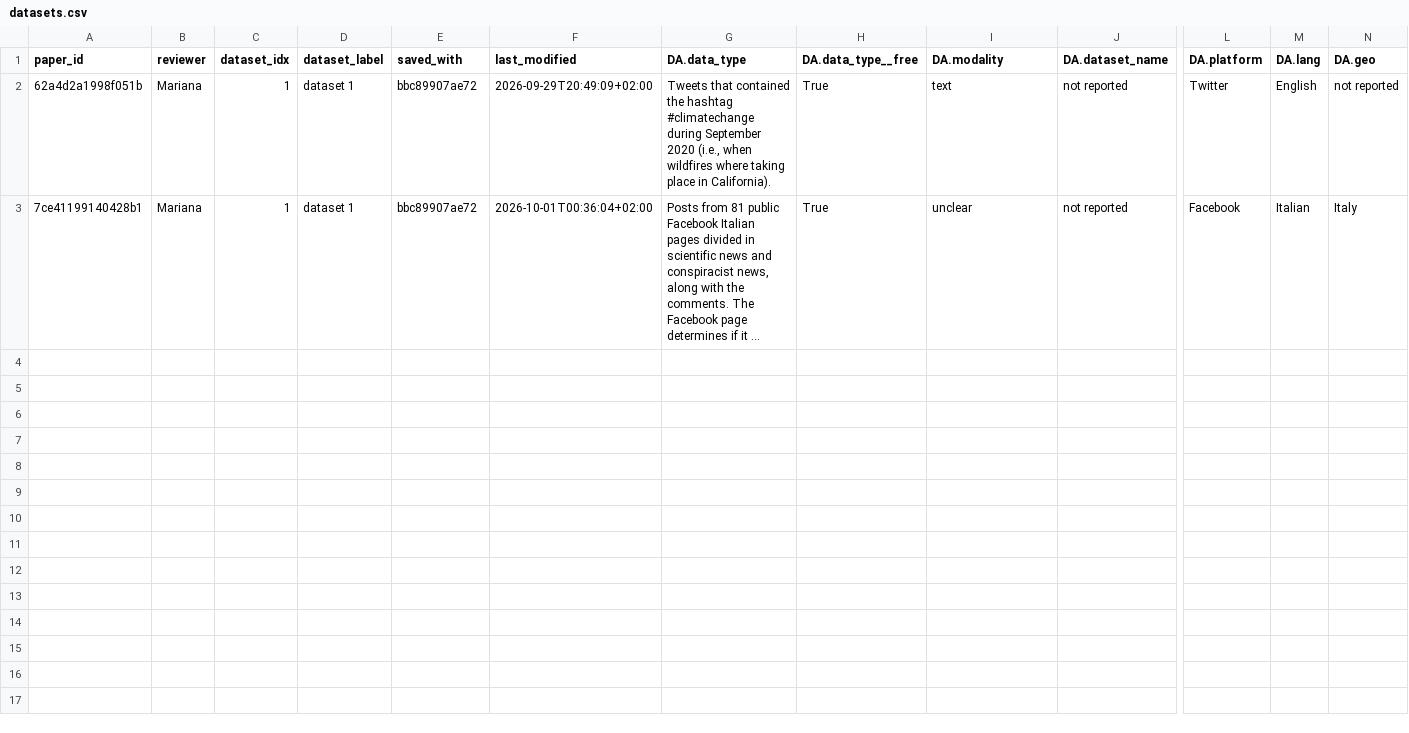
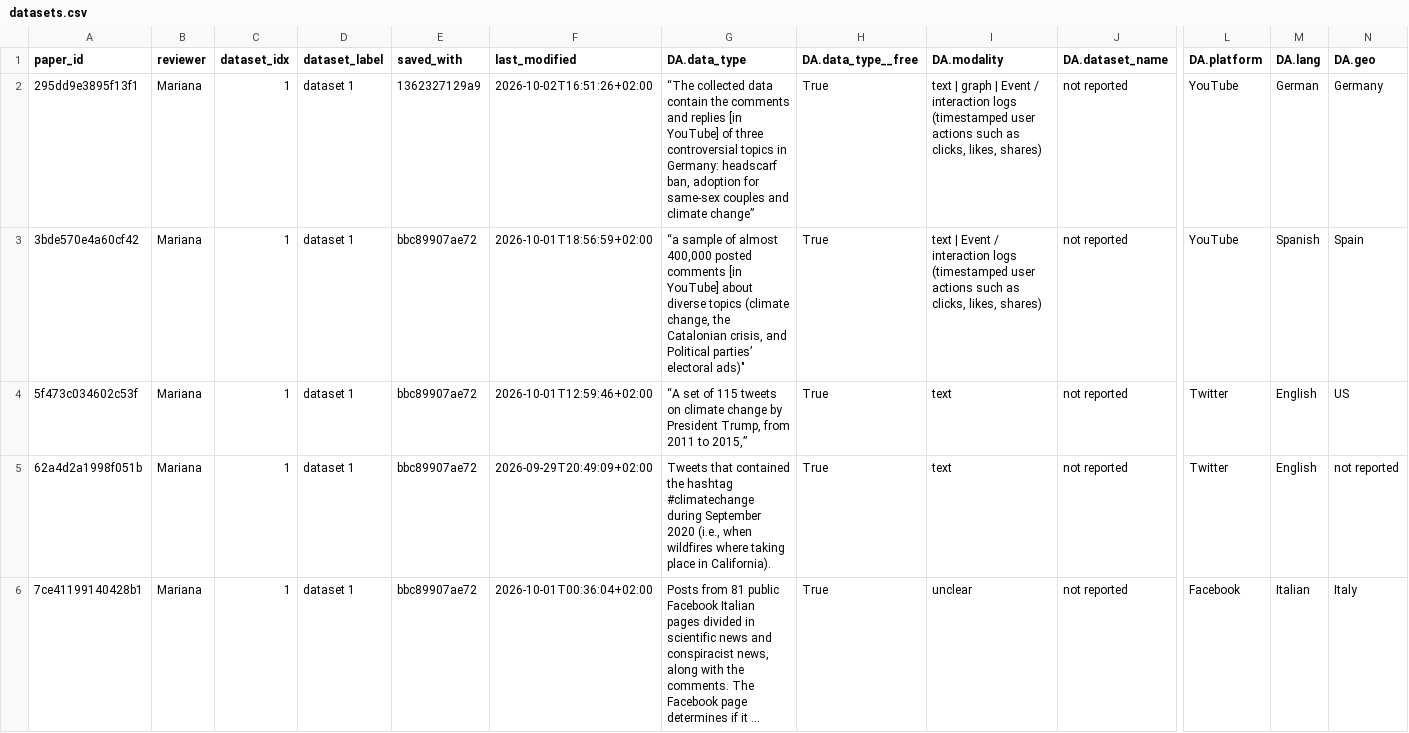
Before and after one commit to m-chaves/slr_climate_nlp, a CSV file: data/processed/full_text_assessment/datasets.csv, drawn as a sheet; only a part is shown, gaps mark what is left out; long unchanged cells end in …; rows hold the shown columns only; the diff names each change by its address in the sheet, - before the commit and + after, or states it on an @@ line.

Commit message:
Save progress on full-text assessment answering process

```diff
--- a/data/processed/full_text_assessment/datasets.csv
+++ b/data/processed/full_text_assessment/datasets.csv
+row 2: 295dd9e3895f13f1 | Mariana | 1 | dataset 1 | 1362327129a9 | 2026-10-02T16:51:26+02:00 | “The collected data contain the comments and replies [in YouTube] of three controversial topics in Germany: headscarf ban, adoption for same-sex couples and climate change” | True | text | graph | Event / interaction logs (timestamped user actions such as clicks, likes, shares) | not reported | YouTube | German | Germany
+row 3: 3bde570e4a60cf42 | Mariana | 1 | dataset 1 | bbc89907ae72 | 2026-10-01T18:56:59+02:00 | “a sample of almost 400,000 posted comments [in YouTube] about diverse topics (climate change, the Catalonian crisis, and Political parties’ electoral ads)" | True | text | Event / interaction logs (timestamped user actions such as clicks, likes, shares) | not reported | YouTube | Spanish | Spain
+row 4: 5f473c034602c53f | Mariana | 1 | dataset 1 | bbc89907ae72 | 2026-10-01T12:59:46+02:00 | “A set of 115 tweets on climate change by President Trump, from 2011 to 2015,” | True | text | not reported | Twitter | English | US
```
Also changed, not shown: data/processed/full_text_assessment/labels_added.csv, data/processed/full_text_assessment/time_log.csv, 2 other files.
